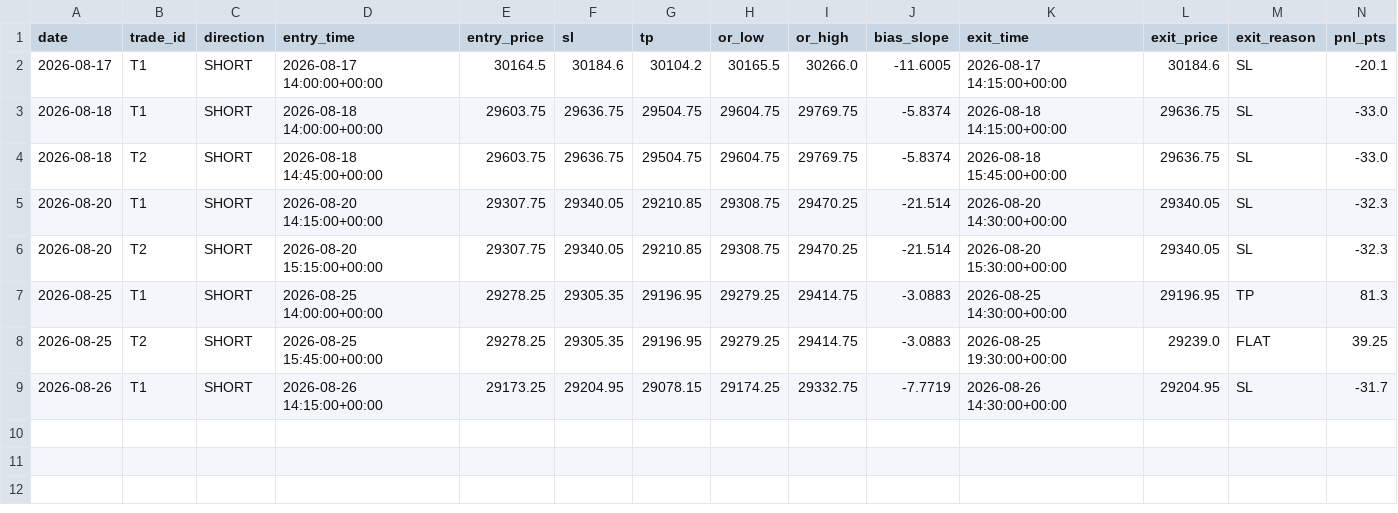
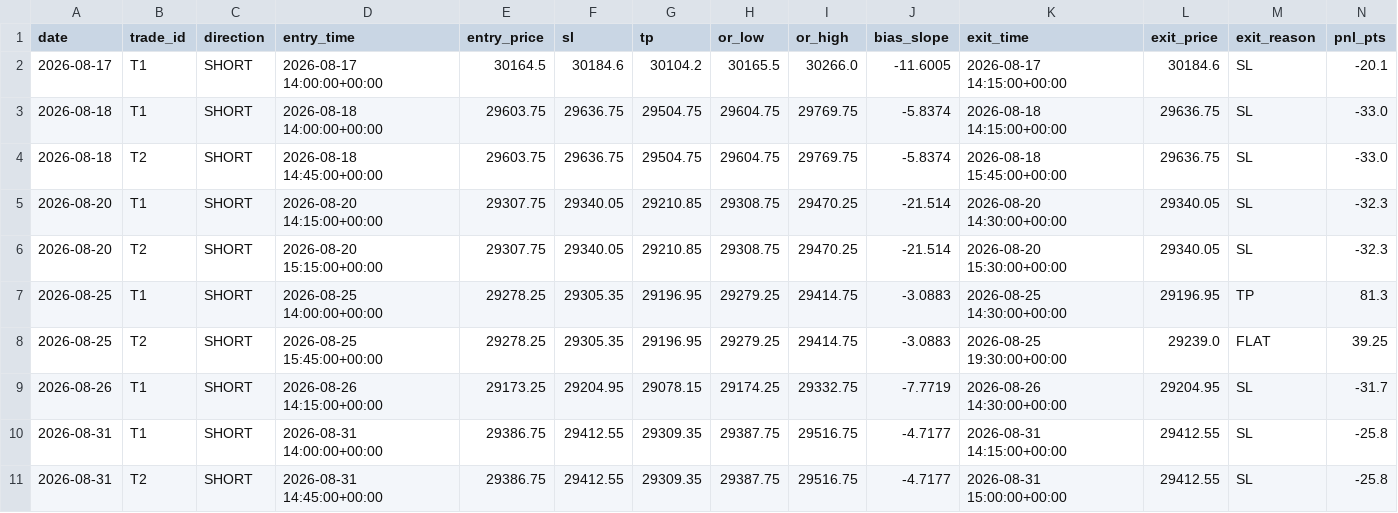
Before and after one commit to A88R345/orb-sim, a CSV file: data/trades_sim.csv, drawn as a sheet; only a part is shown; rows hold the shown columns only; the diff names each change by its address in the sheet, - before the commit and + after, or states it on an @@ line.

```diff
--- a/data/trades_sim.csv
+++ b/data/trades_sim.csv
+row 10: 2026-08-31 | T1 | SHORT | 2026-08-31 14:00:00+00:00 | 29386.75 | 29412.55 | 29309.35 | 29387.75 | 29516.75 | -4.7177 | 2026-08-31 14:15:00+00:00 | 29412.55 | SL | -25.8
+row 11: 2026-08-31 | T2 | SHORT | 2026-08-31 14:45:00+00:00 | 29386.75 | 29412.55 | 29309.35 | 29387.75 | 29516.75 | -4.7177 | 2026-08-31 15:00:00+00:00 | 29412.55 | SL | -25.8
```
